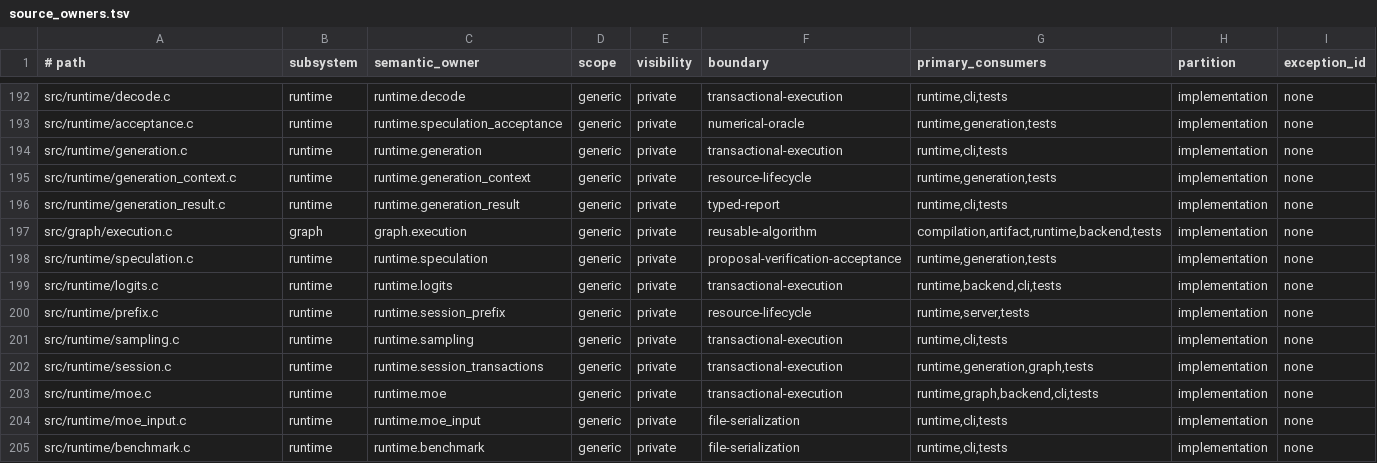
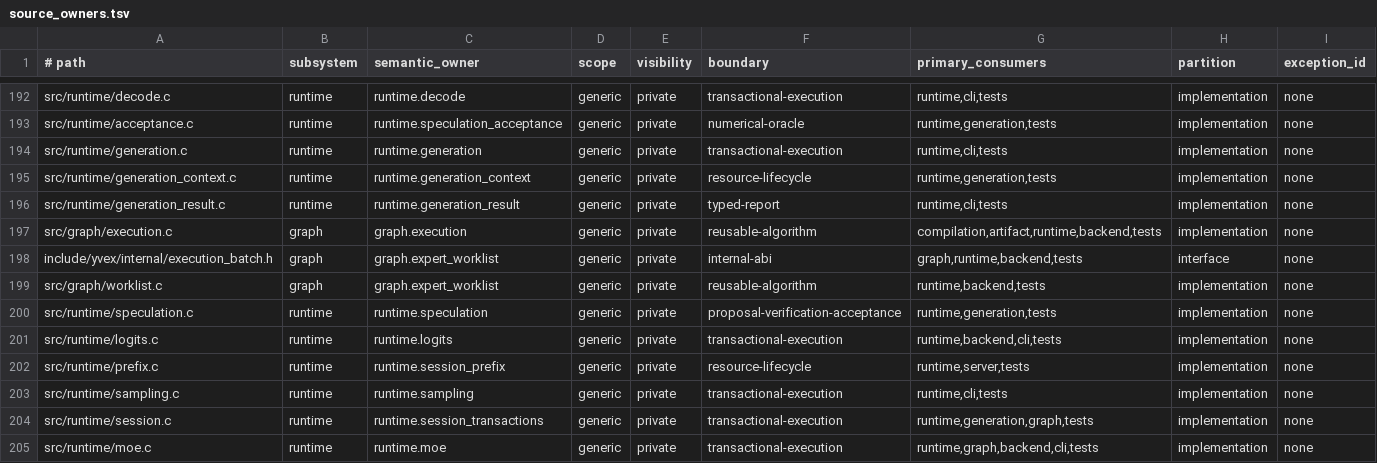
Before and after one commit to yailabs/clori, a TSV file: config/source_owners.tsv, drawn as a sheet; only a part is shown, gaps mark what is left out; the shorter side is filled out with more unchanged rows; the diff names each change by its address in the sheet, - before the commit and + after, or states it on an @@ line.

Commit message:
feat(runtime): seal expert execution worklists

```diff
--- a/config/source_owners.tsv
+++ b/config/source_owners.tsv
+row 198: include/yvex/internal/execution_batch.h | graph | graph.expert_worklist | generic | private | internal-abi | graph,runtime,backend,tests | interface | none
+row 199: src/graph/worklist.c | graph | graph.expert_worklist | generic | private | reusable-algorithm | runtime,backend,tests | implementation | none
```
Also changed, not shown: 38 other files.
